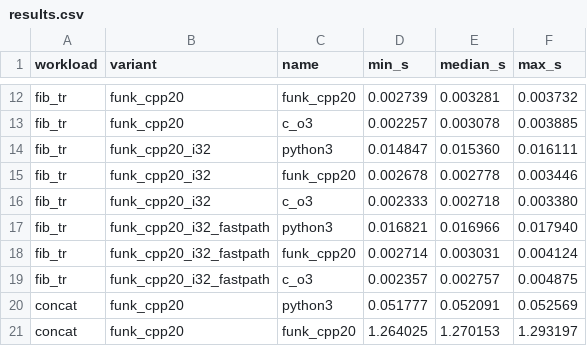
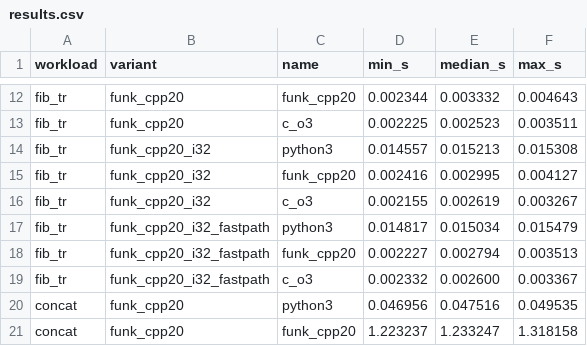
Before and after one commit to diegovalverde/funk, a CSV file: benchmarks/raw/results.csv, drawn as a sheet; only a part is shown, gaps mark what is left out; the diff covers the shown part only; the diff names each change by its address in the sheet, - before the commit and + after, or states it on an @@ line.

```diff
--- a/benchmarks/raw/results.csv
+++ b/benchmarks/raw/results.csv
-D12 (min_s): 0.002739
+D12 (min_s): 0.002344
-E12 (median_s): 0.003281
+E12 (median_s): 0.003332
-F12 (max_s): 0.003732
+F12 (max_s): 0.004643
-D13 (min_s): 0.002257
+D13 (min_s): 0.002225
-E13 (median_s): 0.003078
+E13 (median_s): 0.002523
-F13 (max_s): 0.003885
+F13 (max_s): 0.003511
-D14 (min_s): 0.014847
+D14 (min_s): 0.014557
-E14 (median_s): 0.015360
+E14 (median_s): 0.015213
-F14 (max_s): 0.016111
+F14 (max_s): 0.015308
-D15 (min_s): 0.002678
+D15 (min_s): 0.002416
-E15 (median_s): 0.002778
+E15 (median_s): 0.002995
-F15 (max_s): 0.003446
+F15 (max_s): 0.004127
-D16 (min_s): 0.002333
+D16 (min_s): 0.002155
-E16 (median_s): 0.002718
+E16 (median_s): 0.002619
-F16 (max_s): 0.003380
+F16 (max_s): 0.003267
-D17 (min_s): 0.016821
+D17 (min_s): 0.014817
-E17 (median_s): 0.016966
+E17 (median_s): 0.015034
-F17 (max_s): 0.017940
+F17 (max_s): 0.015479
-D18 (min_s): 0.002714
+D18 (min_s): 0.002227
-E18 (median_s): 0.003031
+E18 (median_s): 0.002794
-F18 (max_s): 0.004124
+F18 (max_s): 0.003513
-D19 (min_s): 0.002357
+D19 (min_s): 0.002332
-E19 (median_s): 0.002757
+E19 (median_s): 0.002600
-F19 (max_s): 0.004875
+F19 (max_s): 0.003367
-D20 (min_s): 0.051777
+D20 (min_s): 0.046956
-E20 (median_s): 0.052091
+E20 (median_s): 0.047516
-F20 (max_s): 0.052569
+F20 (max_s): 0.049535
-D21 (min_s): 1.264025
+D21 (min_s): 1.223237
-E21 (median_s): 1.270153
+E21 (median_s): 1.233247
-F21 (max_s): 1.293197
+F21 (max_s): 1.318158
```
Also changed, not shown: 132 edited cells elsewhere in this file, 8 other files.
